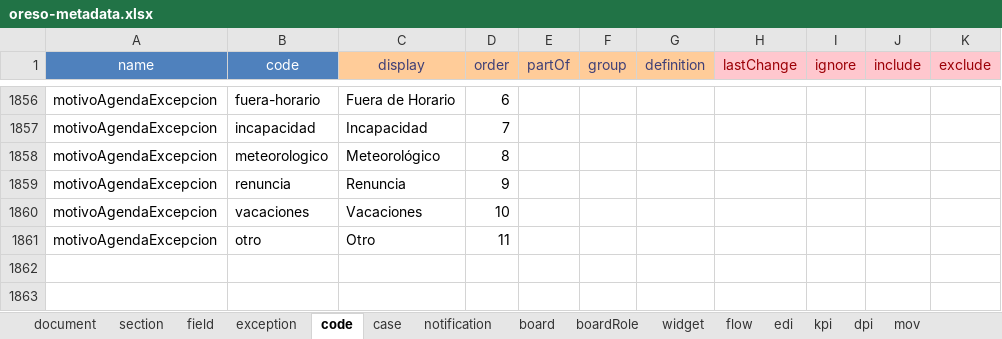
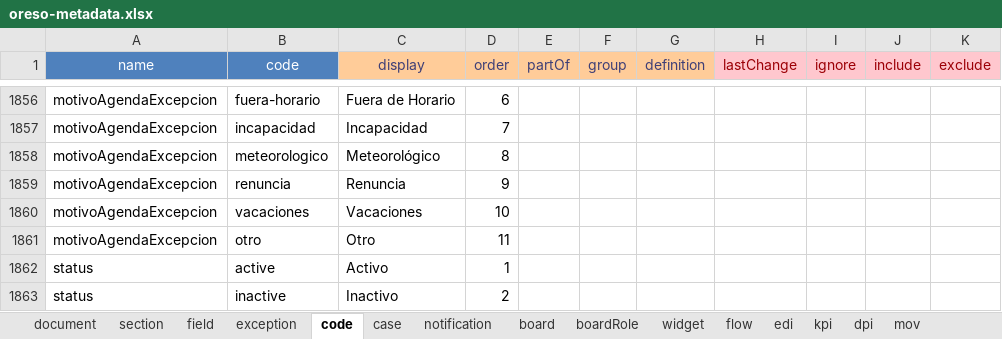
Before and after one commit to bh-wasabi/oreso, an Excel workbook: oreso-metadata.xlsx, sheet code, drawn as a sheet; only a part is shown, gaps mark what is left out; values as stored, in another font and other column widths than the file's, no borders; the diff names each change by its address in the sheet, - before the commit and + after, or states it on an @@ line.

```diff
--- a/oreso-metadata.xlsx (sheet code)
+++ b/oreso-metadata.xlsx (sheet code)
+row 1862: status | active | Activo | 1
+row 1863: status | inactive | Inactivo | 2
```
Also changed, not shown: sheet field, sheet document, sheet mov, sheet section, sheet board, 42 other files.
